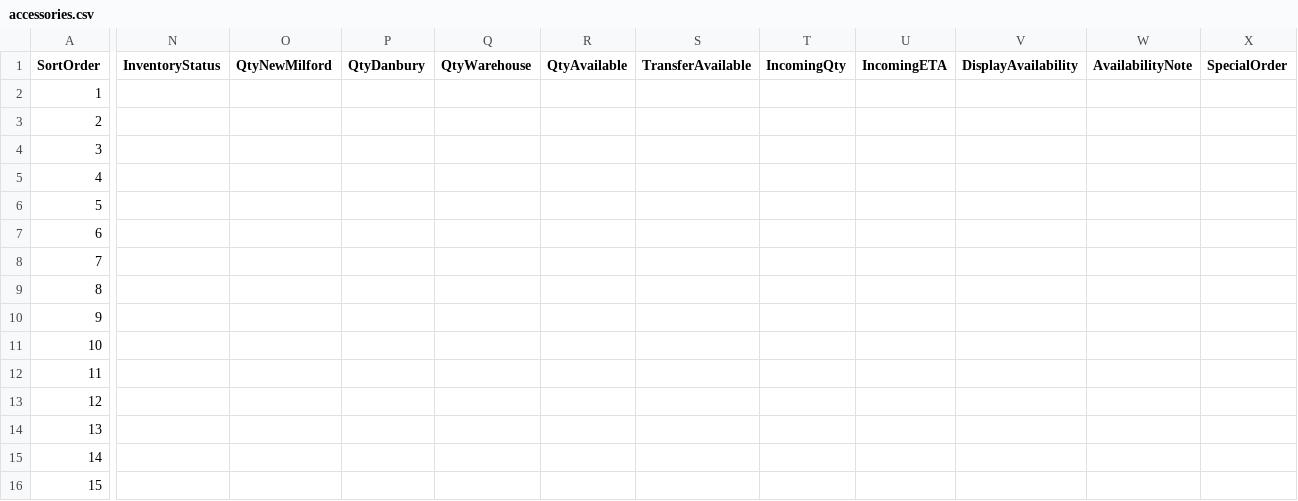
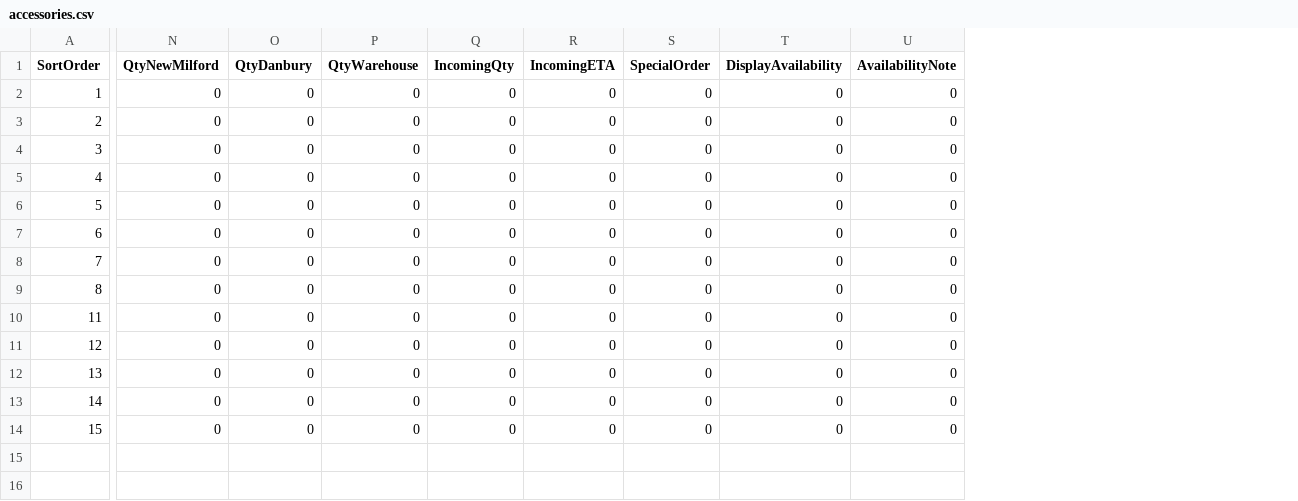
Before and after one commit to WestEndPower/stihl-battery-configurator, a CSV file: data/accessories.csv, drawn as a sheet; only a part is shown, gaps mark what is left out; removed rows and columns are numbered as before the commit, all else as after; rows hold the shown columns only; the diff covers the shown part only; the diff names each change by its address in the sheet, - before the commit and + after, or states it on an @@ line.

```diff
--- a/data/accessories.csv
+++ b/data/accessories.csv
-column N (InventoryStatus), empty
-column R (QtyAvailable), empty
-column S (TransferAvailable), empty
+column S (SpecialOrder), rows 2-14: all 0
-column X (SpecialOrder), empty
-N2:N9 (QtyNewMilford): (empty)
+N2:N9 (QtyNewMilford): 0
-O2:O9 (QtyDanbury): (empty)
+O2:O9 (QtyDanbury): 0
-P2:P9 (QtyWarehouse): (empty)
+P2:P9 (QtyWarehouse): 0
-Q2:Q9 (IncomingQty): (empty)
+Q2:Q9 (IncomingQty): 0
-R2:R9 (IncomingETA): (empty)
+R2:R9 (IncomingETA): 0
-T2:T9 (DisplayAvailability): (empty)
+T2:T9 (DisplayAvailability): 0
-U2:U9 (AvailabilityNote): (empty)
+U2:U9 (AvailabilityNote): 0
-row 10: 9
-row 11: 10
-N10:N14 (QtyNewMilford): (empty)
+N10:N14 (QtyNewMilford): 0
-O10:O14 (QtyDanbury): (empty)
+O10:O14 (QtyDanbury): 0
-P10:P14 (QtyWarehouse): (empty)
+P10:P14 (QtyWarehouse): 0
-Q10:Q14 (IncomingQty): (empty)
+Q10:Q14 (IncomingQty): 0
-R10:R14 (IncomingETA): (empty)
+R10:R14 (IncomingETA): 0
-T10:T14 (DisplayAvailability): (empty)
+T10:T14 (DisplayAvailability): 0
-U10:U14 (AvailabilityNote): (empty)
+U10:U14 (AvailabilityNote): 0
```
Also changed, not shown: 1 removed column elsewhere in this file, data/attachments.csv, data/batteries.csv, 3 other files.
